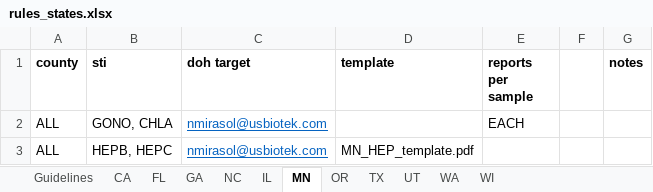
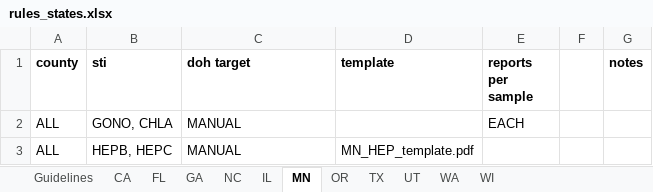
Before and after one commit to usbtl/sti-rules, an Excel workbook: rules/rules_states.xlsx, sheet MN, drawn as a sheet; values as stored, in another font and other column widths than the file's, no borders; the diff names each change by its address in the sheet, - before the commit and + after, or states it on an @@ line.

```diff
--- a/rules/rules_states.xlsx (sheet MN)
+++ b/rules/rules_states.xlsx (sheet MN)
-C2:C3 (doh target): nmirasol@usbiotek.com
+C2:C3 (doh target): MANUAL
@@ C2:C3 underline: on → off, text colour: #0563C1 → black @@
```
Also changed, not shown: sheet WI.
